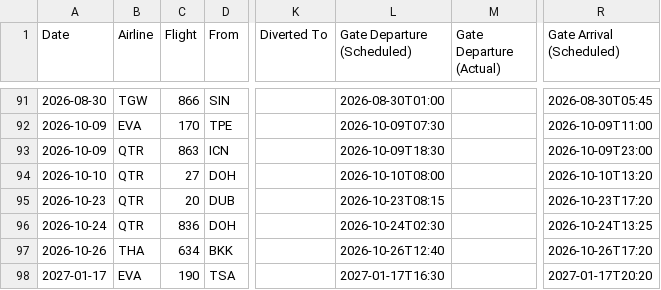
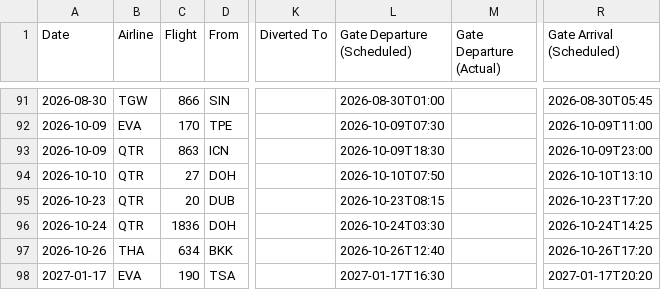
Before and after one commit to kc-juju/my-flight-journey, a CSV file: data/flighty-export.csv, drawn as a sheet; only a part is shown, gaps mark what is left out; the diff names each change by its address in the sheet, - before the commit and + after, or states it on an @@ line.

Commit message:
Update honeymoon flight schedule and add EI3613

```diff
--- a/data/flighty-export.csv
+++ b/data/flighty-export.csv
-L94 (Gate Departure (Scheduled)): 2026-10-10T08:00
+L94 (Gate Departure (Scheduled)): 2026-10-10T07:50
-R94 (Gate Arrival (Scheduled)): 2026-10-10T13:20
+R94 (Gate Arrival (Scheduled)): 2026-10-10T13:10
-C96 (Flight): 836
+C96 (Flight): 1836
-L96 (Gate Departure (Scheduled)): 2026-10-24T02:30
+L96 (Gate Departure (Scheduled)): 2026-10-24T03:30
-R96 (Gate Arrival (Scheduled)): 2026-10-24T13:25
+R96 (Gate Arrival (Scheduled)): 2026-10-24T14:25
```
Also changed, not shown: 5 other files.
